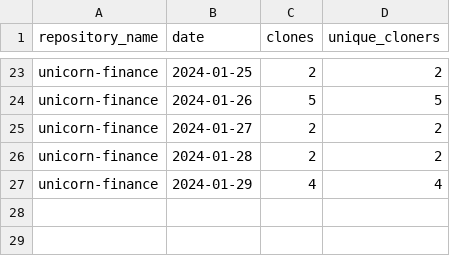
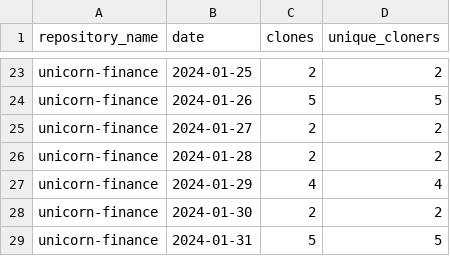
Before and after one commit to jpmorgan-payments/unicorn-finance, a CSV file: metrics/clone-stats-sorted.csv, drawn as a sheet; only a part is shown, gaps mark what is left out.

```diff
--- a/metrics/clone-stats-sorted.csv
+++ b/metrics/clone-stats-sorted.csv
@@ -27 +27,3 @@ unicorn-finance,2024-01-28,2,2
 unicorn-finance,2024-01-29,4,4
+unicorn-finance,2024-01-30,2,2
+unicorn-finance,2024-01-31,5,5
```
Also changed, not shown: metrics/clone-stats.csv, metrics/referrer-stats.csv, 2 other files.
